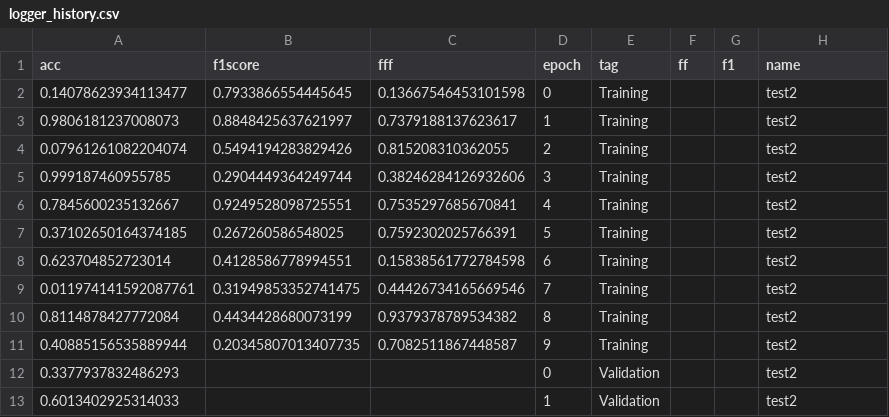
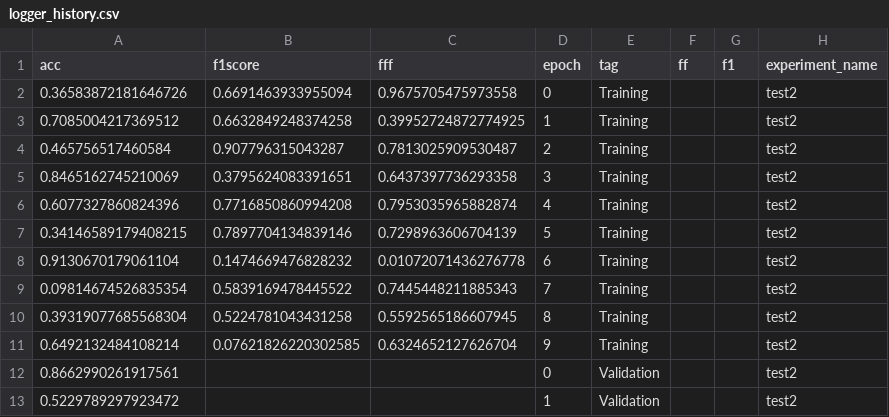
Before and after one commit to Coolshanlan/Machine-Learning-Template, a CSV file: logger_dir/logger_history.csv, drawn as a sheet; only a part is shown; the diff covers the shown part only.

```diff
--- a/logger_dir/logger_history.csv
+++ b/logger_dir/logger_history.csv
@@ -1,13 +1,13 @@
-acc,f1score,fff,epoch,tag,ff,f1,name
-0.14078623934113477,0.7933866554445645,0.13667546453101598,0,Training,,,test2
-0.9806181237008073,0.8848425637621997,0.7379188137623617,1,Training,,,test2
-0.07961261082204074,0.5494194283829426,0.815208310362055,2,Training,,,test2
-0.999187460955785,0.2904449364249744,0.38246284126932606,3,Training,,,test2
-0.7845600235132667,0.9249528098725551,0.7535297685670841,4,Training,,,test2
-0.37102650164374185,0.267260586548025,0.7592302025766391,5,Training,,,test2
-0.623704852723014,0.4128586778994551,0.15838561772784598,6,Training,,,test2
-0.011974141592087761,0.31949853352741475,0.44426734165669546,7,Training,,,test2
-0.8114878427772084,0.4434428680073199,0.9379378789534382,8,Training,,,test2
-0.40885156535889944,0.20345807013407735,0.7082511867448587,9,Training,,,test2
-0.3377937832486293,,,0,Validation,,,test2
-0.6013402925314033,,,1,Validation,,,test2
+acc,f1score,fff,epoch,tag,ff,f1,experiment_name
+0.36583872181646726,0.6691463933955094,0.9675705475973558,0,Training,,,test2
+0.7085004217369512,0.6632849248374258,0.39952724872774925,1,Training,,,test2
+0.465756517460584,0.907796315043287,0.7813025909530487,2,Training,,,test2
+0.8465162745210069,0.3795624083391651,0.6437397736293358,3,Training,,,test2
+0.6077327860824396,0.7716850860994208,0.7953035965882874,4,Training,,,test2
+0.34146589179408215,0.7897704134839146,0.7298963606704139,5,Training,,,test2
+0.9130670179061104,0.1474669476828232,0.01072071436276778,6,Training,,,test2
+0.09814674526835354,0.5839169478445522,0.7445448211885343,7,Training,,,test2
+0.39319077685568304,0.5224781043431258,0.5592565186607945,8,Training,,,test2
+0.6492132484108214,0.07621826220302585,0.6324652127626704,9,Training,,,test2
+0.8662990261917561,,,0,Validation,,,test2
+0.5229789297923472,,,1,Validation,,,test2
```
Also changed, not shown: 10 added rows, 10 removed rows and 8 edited cells elsewhere in this file, 4 other files.
